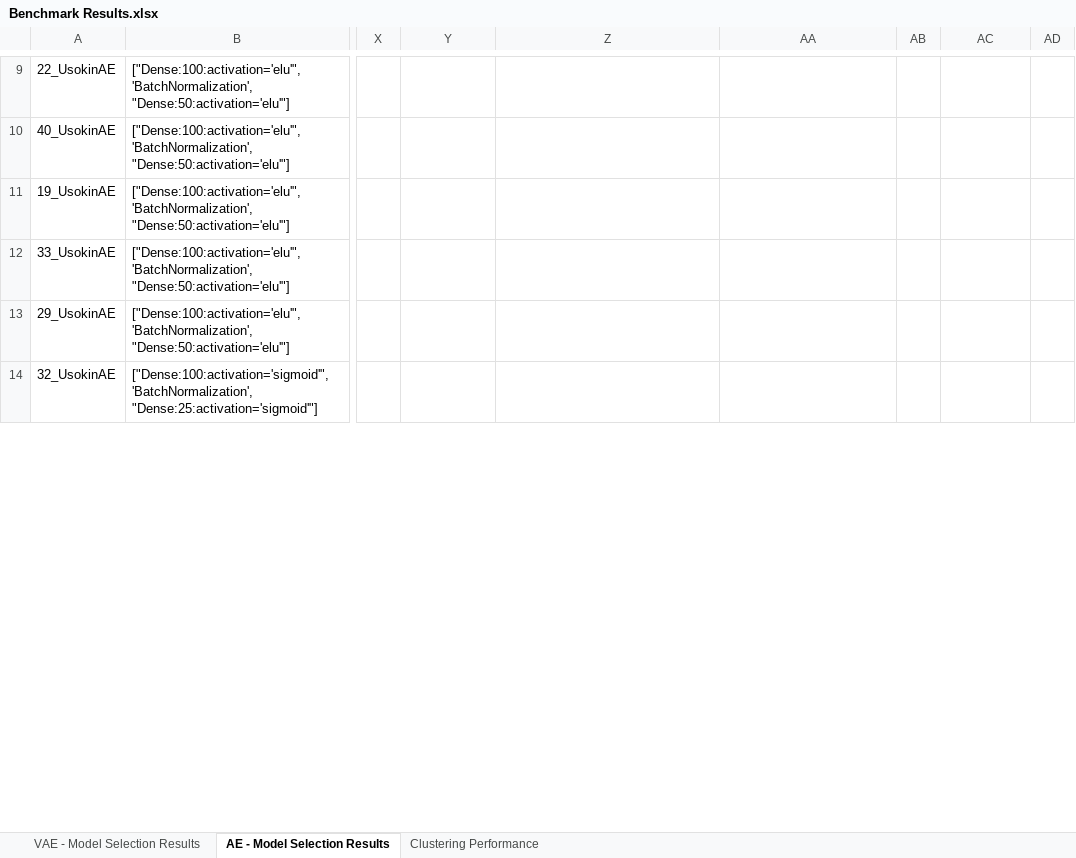
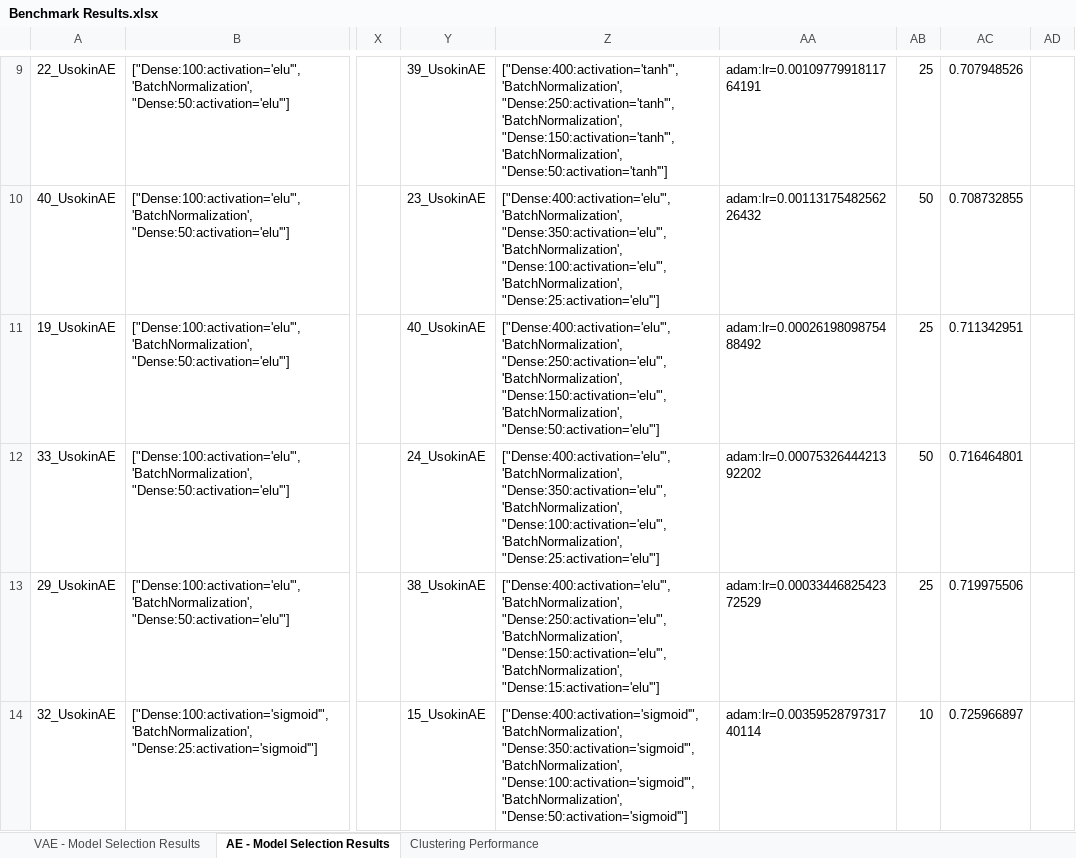
Before and after one commit to kevinc13/single-cell-deep-learning, an Excel workbook: docs/Experiment 1 - Usokin/Benchmark Results.xlsx, sheet AE - Model Selection Results, drawn as a sheet; only a part is shown, gaps mark what is left out; values as stored, in another font and other column widths than the file's, no borders; the diff covers the shown part only; the diff names each change by its address in the sheet, - before the commit and + after, or states it on an @@ line.

```diff
--- a/docs/Experiment 1 - Usokin/Benchmark Results.xlsx (sheet AE - Model Selection Results)
+++ b/docs/Experiment 1 - Usokin/Benchmark Results.xlsx (sheet AE - Model Selection Results)
-Y9: (empty)
+Y9: 39_UsokinAE
-Z9: (empty)
+Z9: ["Dense:400:activation='tanh'", 'BatchNormalization', "Dense:250:activation='tanh'", 'BatchNormalization', "Dense:150:activation='tanh'", 'BatchNormalization', "Dense:50:activation='tanh'"]
-AA9: (empty)
+AA9: adam:lr=0.0010977991811764191
-AB9: (empty)
+AB9: 25
-AC9: (empty)
+AC9: 0.707948526
-Y10: (empty)
+Y10: 23_UsokinAE
-Z10: (empty)
+Z10: ["Dense:400:activation='elu'", 'BatchNormalization', "Dense:350:activation='elu'", 'BatchNormalization', "Dense:100:activation='elu'", 'BatchNormalization', "Dense:25:activation='elu'"]
-AA10: (empty)
+AA10: adam:lr=0.0011317548256226432
-AB10: (empty)
+AB10: 50
-AC10: (empty)
+AC10: 0.708732855
-Y11: (empty)
+Y11: 40_UsokinAE
-Z11: (empty)
+Z11: ["Dense:400:activation='elu'", 'BatchNormalization', "Dense:250:activation='elu'", 'BatchNormalization', "Dense:150:activation='elu'", 'BatchNormalization', "Dense:50:activation='elu'"]
-AA11: (empty)
+AA11: adam:lr=0.0002619809875488492
-AB11: (empty)
+AB11: 25
-AC11: (empty)
+AC11: 0.711342951
-Y12: (empty)
+Y12: 24_UsokinAE
-Z12: (empty)
+Z12: ["Dense:400:activation='elu'", 'BatchNormalization', "Dense:350:activation='elu'", 'BatchNormalization', "Dense:100:activation='elu'", 'BatchNormalization', "Dense:25:activation='elu'"]
-AA12: (empty)
+AA12: adam:lr=0.0007532644421392202
-AB12: (empty)
+AB12: 50
-AC12: (empty)
+AC12: 0.716464801
-Y13: (empty)
+Y13: 38_UsokinAE
-Z13: (empty)
+Z13: ["Dense:400:activation='elu'", 'BatchNormalization', "Dense:250:activation='elu'", 'BatchNormalization', "Dense:150:activation='elu'", 'BatchNormalization', "Dense:15:activation='elu'"]
-AA13: (empty)
+AA13: adam:lr=0.0003344682542372529
-AB13: (empty)
+AB13: 25
-AC13: (empty)
+AC13: 0.719975506
-Y14: (empty)
+Y14: 15_UsokinAE
-Z14: (empty)
+Z14: ["Dense:400:activation='sigmoid'", 'BatchNormalization', "Dense:350:activation='sigmoid'", 'BatchNormalization', "Dense:100:activation='sigmoid'", 'BatchNormalization', "Dense:50:activation='sigmoid'"]
-AA14: (empty)
+AA14: adam:lr=0.0035952879731740114
-AB14: (empty)
+AB14: 10
-AC14: (empty)
+AC14: 0.725966897
```
Also changed, not shown: 225 edited cells elsewhere in this sheet, 19 other files.
